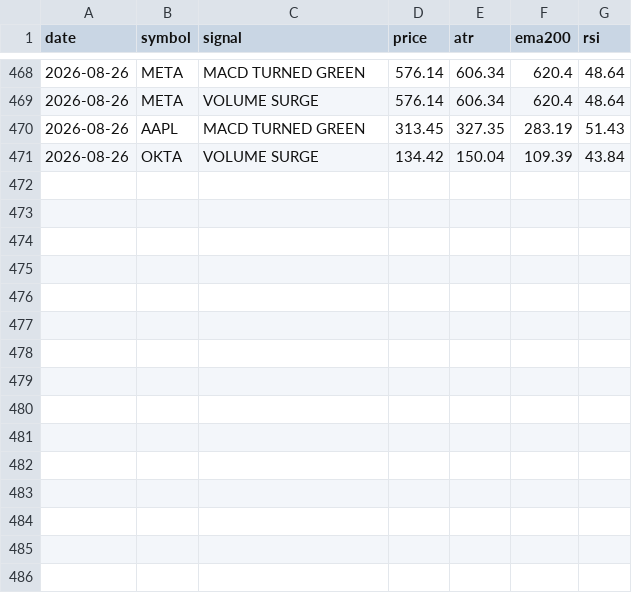
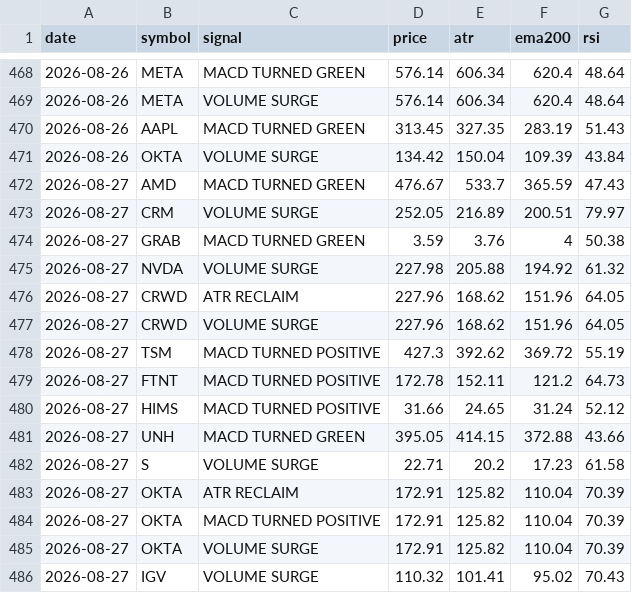
Before and after one commit to jakoel/trading-scanner, a CSV file: data/signals.csv, drawn as a sheet; only a part is shown, gaps mark what is left out; the diff names each change by its address in the sheet, - before the commit and + after, or states it on an @@ line.

```diff
--- a/data/signals.csv
+++ b/data/signals.csv
+row 472: 2026-08-27 | AMD | MACD TURNED GREEN | 476.67 | 533.7 | 365.59 | 47.43
+row 473: 2026-08-27 | CRM | VOLUME SURGE | 252.05 | 216.89 | 200.51 | 79.97
+row 474: 2026-08-27 | GRAB | MACD TURNED GREEN | 3.59 | 3.76 | 4 | 50.38
+row 475: 2026-08-27 | NVDA | VOLUME SURGE | 227.98 | 205.88 | 194.92 | 61.32
+row 476: 2026-08-27 | CRWD | ATR RECLAIM | 227.96 | 168.62 | 151.96 | 64.05
+row 477: 2026-08-27 | CRWD | VOLUME SURGE | 227.96 | 168.62 | 151.96 | 64.05
+row 478: 2026-08-27 | TSM | MACD TURNED POSITIVE | 427.3 | 392.62 | 369.72 | 55.19
+row 479: 2026-08-27 | FTNT | MACD TURNED POSITIVE | 172.78 | 152.11 | 121.2 | 64.73
+row 480: 2026-08-27 | HIMS | MACD TURNED POSITIVE | 31.66 | 24.65 | 31.24 | 52.12
+row 481: 2026-08-27 | UNH | MACD TURNED GREEN | 395.05 | 414.15 | 372.88 | 43.66
+row 482: 2026-08-27 | S | VOLUME SURGE | 22.71 | 20.2 | 17.23 | 61.58
+row 483: 2026-08-27 | OKTA | ATR RECLAIM | 172.91 | 125.82 | 110.04 | 70.39
+row 484: 2026-08-27 | OKTA | MACD TURNED POSITIVE | 172.91 | 125.82 | 110.04 | 70.39
+row 485: 2026-08-27 | OKTA | VOLUME SURGE | 172.91 | 125.82 | 110.04 | 70.39
+row 486: 2026-08-27 | IGV | VOLUME SURGE | 110.32 | 101.41 | 95.02 | 70.43
```
Also changed, not shown: 1 other file.
